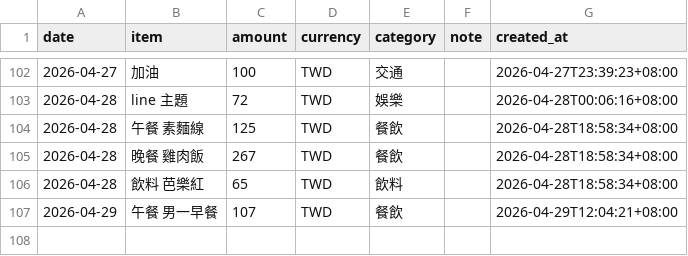
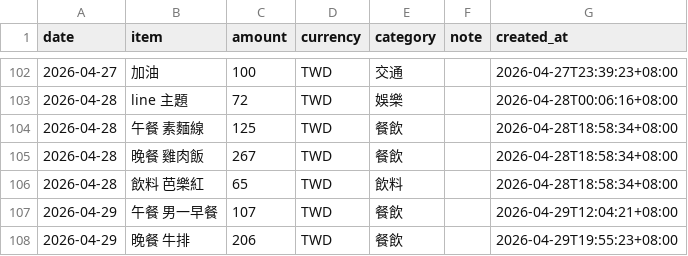
Before and after one commit to yuming920619-svg/Myhermesagi, a CSV file: bookkeeping/ledger.csv, drawn as a sheet; only a part is shown, gaps mark what is left out; the diff names each change by its address in the sheet, - before the commit and + after, or states it on an @@ line.

```diff
--- a/bookkeeping/ledger.csv
+++ b/bookkeeping/ledger.csv
+row 108: 2026-04-29 | 晚餐 牛排 | 206 | TWD | 餐飲 |  | 2026-04-29T19:55:23+08:00
```
Also changed, not shown: 1 other file.
